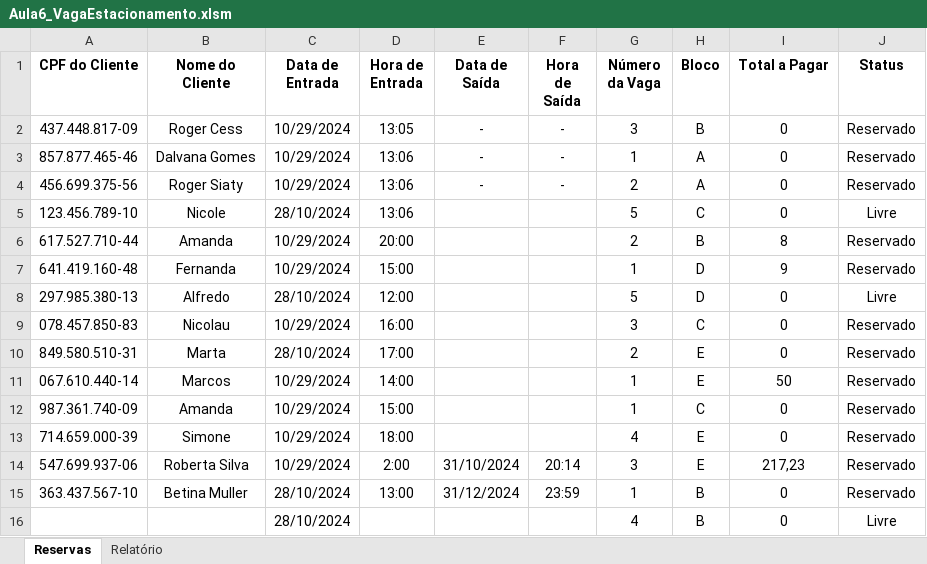
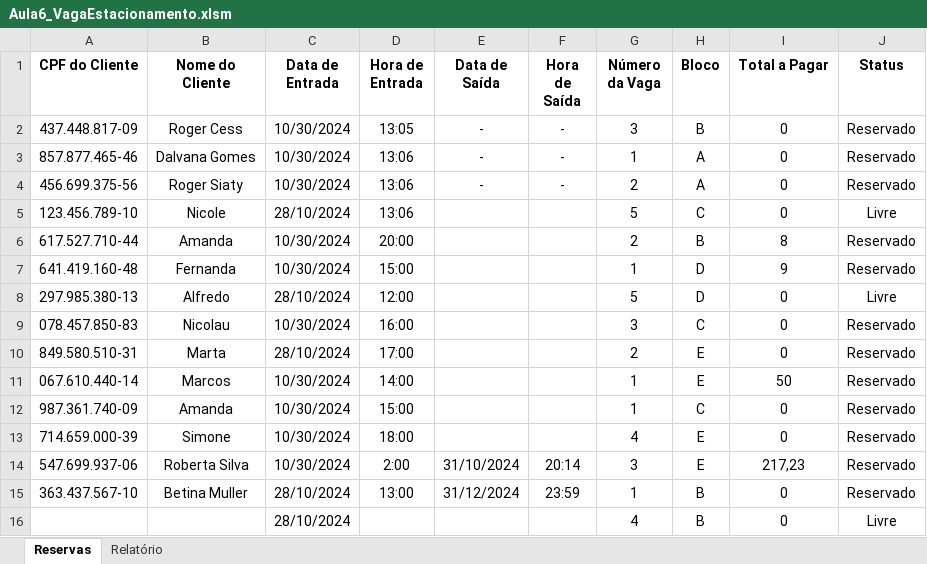
Before and after one commit to Rodr1goCN/EXCEL-POWER-BI, an Excel workbook: Excel/Userform/Aula6_VagaEstacionamento.xlsm, sheet Reservas, drawn as a sheet; values as stored, in another font and other column widths than the file's, no borders; charts and pictures not drawn; the diff names each change by its address in the sheet, - before the commit and + after, or states it on an @@ line.

Commit message:
Aula6_VagaEstacionamento

```diff
--- a/Excel/Userform/Aula6_VagaEstacionamento.xlsm (sheet Reservas)
+++ b/Excel/Userform/Aula6_VagaEstacionamento.xlsm (sheet Reservas)
-C2:C4 (Data de Entrada): 10/29/2024
+C2:C4 (Data de Entrada): 10/30/2024
-C6:C7 (Data de Entrada): 10/29/2024
+C6:C7 (Data de Entrada): 10/30/2024
-C9 (Data de Entrada): 10/29/2024
+C9 (Data de Entrada): 10/30/2024
-C11:C14 (Data de Entrada): 10/29/2024
+C11:C14 (Data de Entrada): 10/30/2024
```
